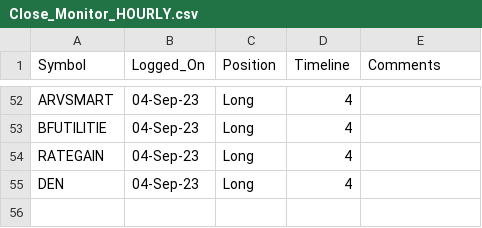
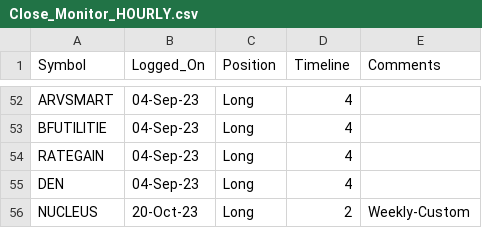
Before and after one commit to vishaln90/public_rep, a CSV file: Close_Monitor_HOURLY.csv, drawn as a sheet; only a part is shown, gaps mark what is left out.

Commit message:
Update Close_Monitor_HOURLY.csv

```diff
--- a/Close_Monitor_HOURLY.csv
+++ b/Close_Monitor_HOURLY.csv
@@ -55 +55,2 @@ RATEGAIN,04-Sep-23,Long,4,
 DEN,04-Sep-23,Long,4,
+NUCLEUS,20-Oct-23,Long,2,Weekly-Custom
```
